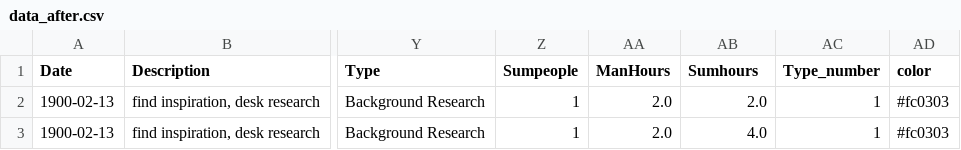
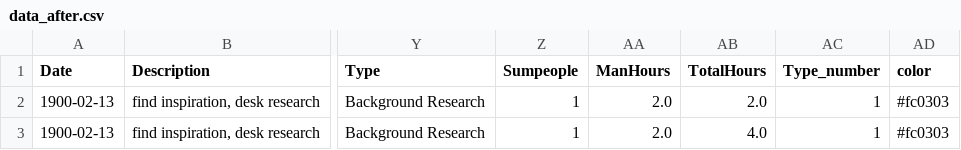
Before and after one commit to MaasGoudswaard/amcharts, a CSV file: data_after.csv, drawn as a sheet; only a part is shown, gaps mark what is left out; the diff names each change by its address in the sheet, - before the commit and + after, or states it on an @@ line.

Commit message:
Update data_after.csv

```diff
--- a/data_after.csv
+++ b/data_after.csv
-AB1: Sumhours
+AB1: TotalHours
```
